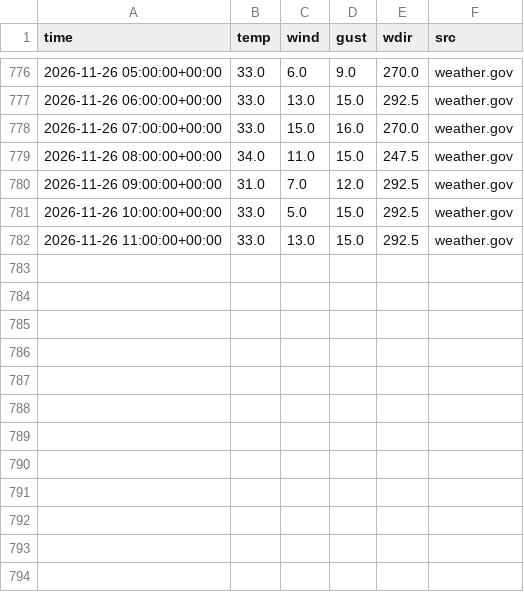
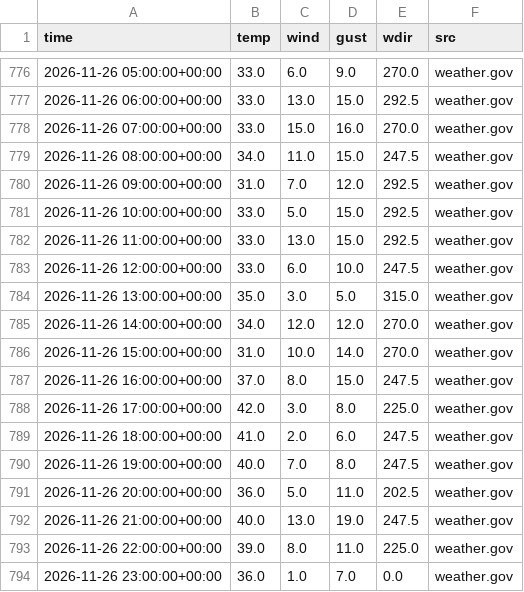
Before and after one commit to jmstrnthl/AvyWeatherReport, a CSV file: data/obs_EMPUT.csv, drawn as a sheet; only a part is shown, gaps mark what is left out; the diff names each change by its address in the sheet, - before the commit and + after, or states it on an @@ line.

```diff
--- a/data/obs_EMPUT.csv
+++ b/data/obs_EMPUT.csv
+row 783: 2026-11-26 12:00:00+00:00 | 33.0 | 6.0 | 10.0 | 247.5 | weather.gov
+row 784: 2026-11-26 13:00:00+00:00 | 35.0 | 3.0 | 5.0 | 315.0 | weather.gov
+row 785: 2026-11-26 14:00:00+00:00 | 34.0 | 12.0 | 12.0 | 270.0 | weather.gov
+row 786: 2026-11-26 15:00:00+00:00 | 31.0 | 10.0 | 14.0 | 270.0 | weather.gov
+row 787: 2026-11-26 16:00:00+00:00 | 37.0 | 8.0 | 15.0 | 247.5 | weather.gov
+row 788: 2026-11-26 17:00:00+00:00 | 42.0 | 3.0 | 8.0 | 225.0 | weather.gov
+row 789: 2026-11-26 18:00:00+00:00 | 41.0 | 2.0 | 6.0 | 247.5 | weather.gov
+row 790: 2026-11-26 19:00:00+00:00 | 40.0 | 7.0 | 8.0 | 247.5 | weather.gov
+row 791: 2026-11-26 20:00:00+00:00 | 36.0 | 5.0 | 11.0 | 202.5 | weather.gov
+row 792: 2026-11-26 21:00:00+00:00 | 40.0 | 13.0 | 19.0 | 247.5 | weather.gov
+row 793: 2026-11-26 22:00:00+00:00 | 39.0 | 8.0 | 11.0 | 225.0 | weather.gov
+row 794: 2026-11-26 23:00:00+00:00 | 36.0 | 1.0 | 7.0 | 0.0 | weather.gov
```
Also changed, not shown: data/goes_cloud.csv, data/obs_IFF.csv, 8 other files.
